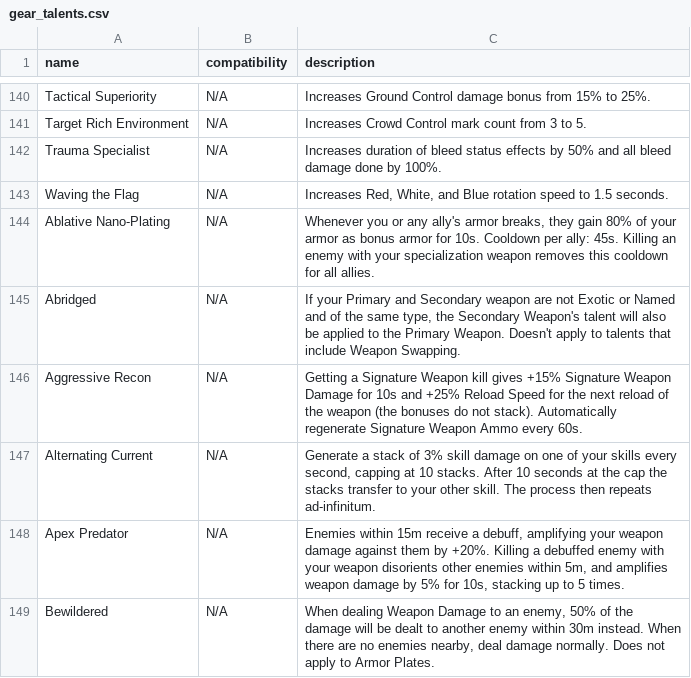
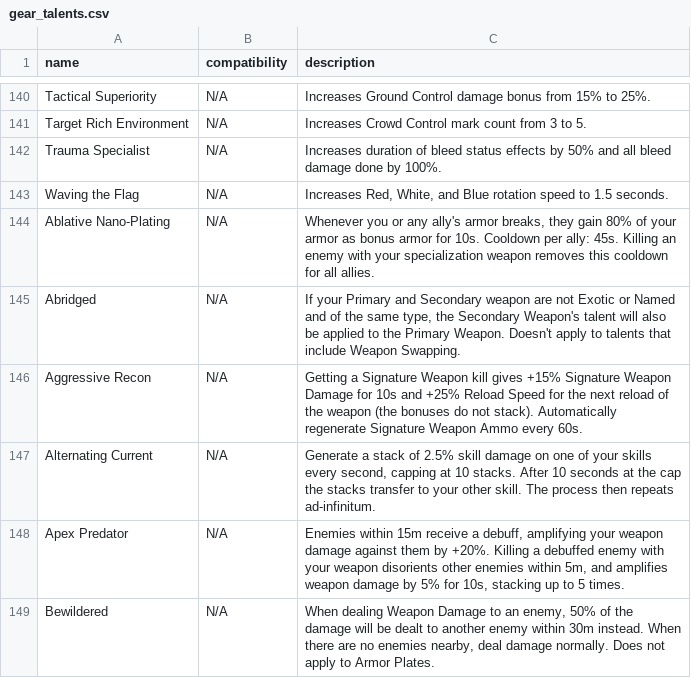
Before and after one commit to div2hub/game-data, a CSV file: gear/gear_talents.csv, drawn as a sheet; only a part is shown, gaps mark what is left out.

Commit message:
Alternating Current: measured 2.5% per stack, not the described 3%

```diff
--- a/gear/gear_talents.csv
+++ b/gear/gear_talents.csv
@@ -146,3 +146,3 @@ Abridged,N/A,"If your Primary and Secondary weapon are not Exotic or Named and o
 Aggressive Recon,N/A,Getting a Signature Weapon kill gives +15% Signature Weapon Damage for 10s and +25% Reload Speed for the next reload of the weapon (the bonuses do not stack). Automatically regenerate Signature Weapon Ammo every 60s.
-Alternating Current,N/A,"Generate a stack of 3% skill damage on one of your skills every second, capping at 10 stacks. After 10 seconds at the cap the stacks transfer to your other skill. The process then repeats ad-infinitum."
+Alternating Current,N/A,"Generate a stack of 2.5% skill damage on one of your skills every second, capping at 10 stacks. After 10 seconds at the cap the stacks transfer to your other skill. The process then repeats ad-infinitum."
 Apex Predator,N/A,"Enemies within 15m receive a debuff, amplifying your weapon damage against them by +20%. Killing a debuffed enemy with your weapon disorients other enemies within 5m, and amplifies weapon damage by 5% for 10s, stacking up to 5 times."
```
Also changed, not shown: 1 other file.
